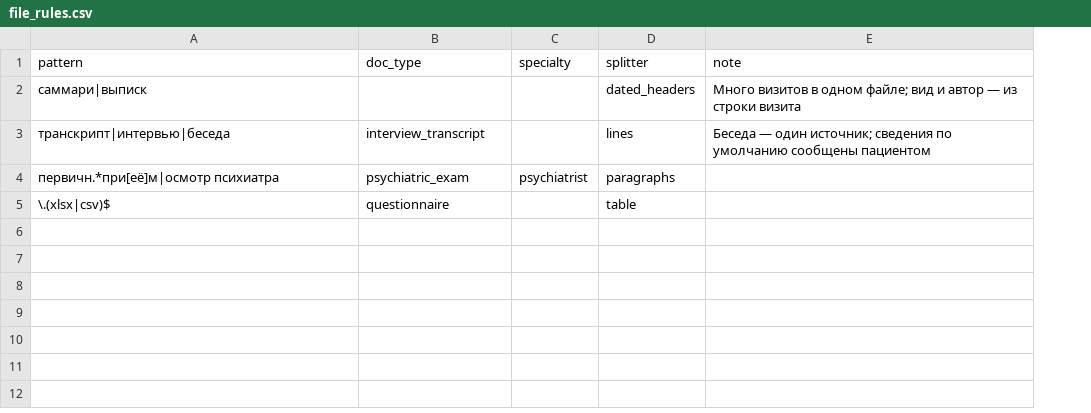
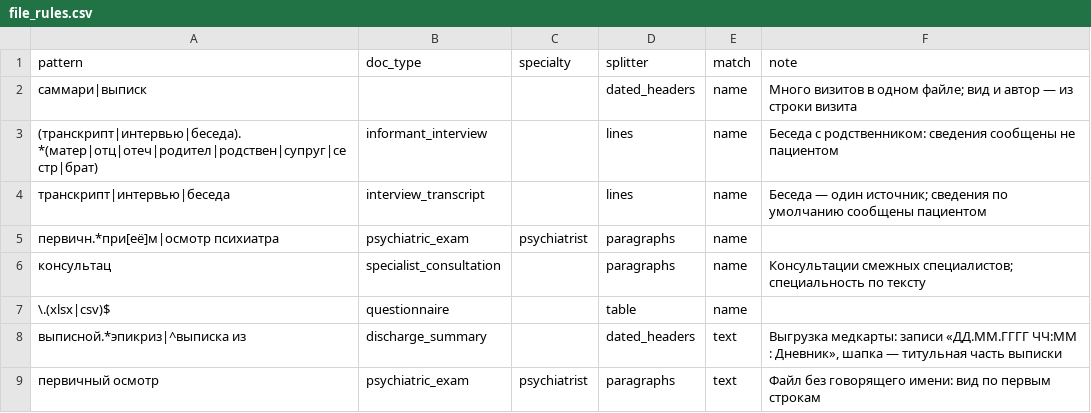
Before and after one commit to JartiX/clinical-system, a CSV file: content/file_rules.csv, drawn as a sheet; addresses are those after the commit; the diff names each change by its address in the sheet, - before the commit and + after, or states it on an @@ line.

```diff
--- a/content/file_rules.csv
+++ b/content/file_rules.csv
+column E (match), row 2: name; rows 4-5: name | name; row 7: name
+row 3: (транскрипт|интервью|беседа).*(матер|отц|отеч|родител|родствен|супруг|сестр|брат) | informant_interview |  | lines | name | Беседа с родственником: сведения сообщены не пациентом
+row 6: консультац | specialist_consultation |  | paragraphs | name | Консультации смежных специалистов; специальность по тексту
+row 8: выписной.*эпикриз|^выписка из | discharge_summary |  | dated_headers | text | Выгрузка медкарты: записи «ДД.ММ.ГГГГ ЧЧ:ММ : Дневник», шапка — титульная часть выписки
+row 9: первичный осмотр | psychiatric_exam | psychiatrist | paragraphs | text | Файл без говорящего имени: вид по первым строкам
```
Also changed, not shown: content/header_rules.csv, content/vocabulary.csv, 7 other files.
